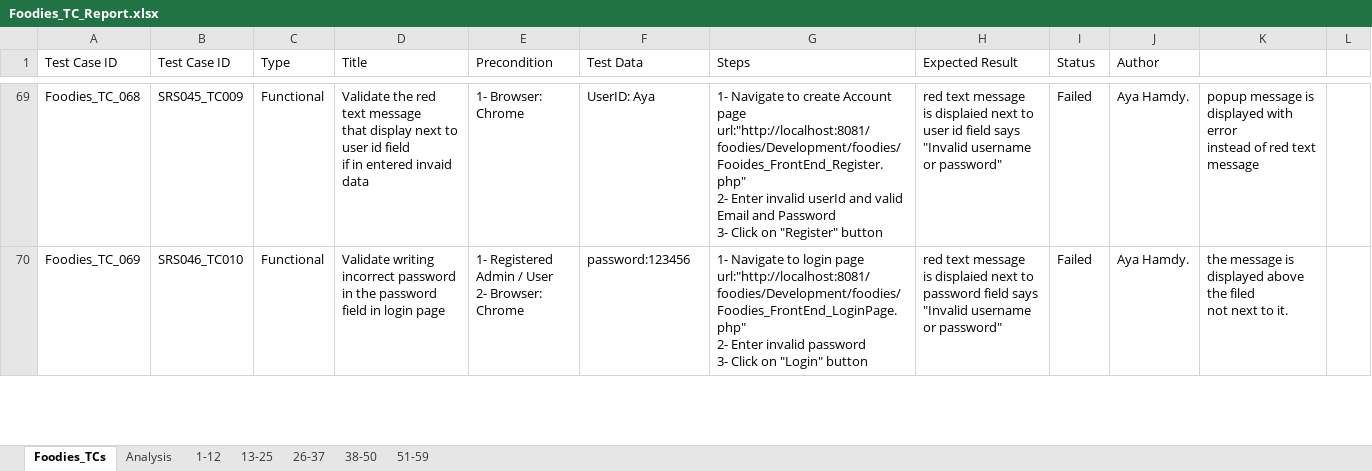
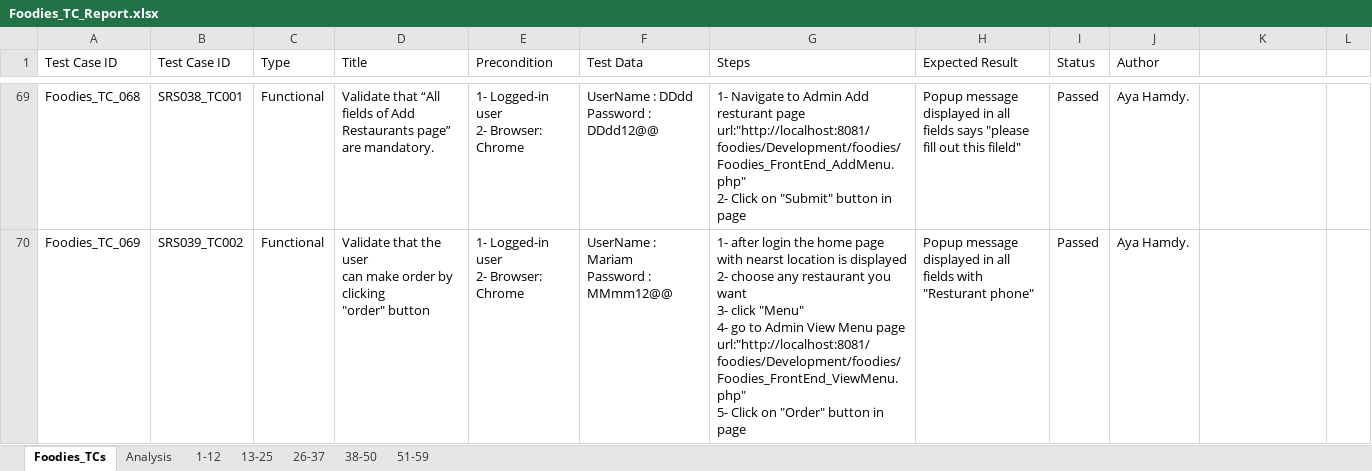
Before and after one commit to AyaHamdyAhmed/Foodies, an Excel workbook: Testing/Foodies_TC_Report.xlsx, sheet Foodies_TCs, drawn as a sheet; only a part is shown, gaps mark what is left out; values as stored, in another font and other column widths than the file's, no cell formats; ↵ is a line break in a cell; the diff covers the shown part only; the diff names each change by its address in the sheet, - before the commit and + after, or states it on an @@ line.

Commit message:
Update Foodies_TC_Report.xlsx
Add new testcases

```diff
--- a/Testing/Foodies_TC_Report.xlsx (sheet Foodies_TCs)
+++ b/Testing/Foodies_TC_Report.xlsx (sheet Foodies_TCs)
-B69 (Test Case ID): SRS045_TC009
+B69 (Test Case ID): SRS038_TC001
-D69 (Title): Validate the red text message ↵ that display next to user id field ↵ if in entered invaid data
+D69 (Title): Validate that “All fields of Add Restaurants page” are mandatory.
-E69 (Precondition): 1- Browser: Chrome
+E69 (Precondition): 1- Logged-in user ↵ 2- Browser: Chrome
-F69 (Test Data): UserID: Aya
+F69 (Test Data): UserName : DDdd ↵ Password : DDdd12@@
-G69 (Steps): …Navigate to create Account page url:"http://localhost:8081/foodies/Development/foodies/Fooides_FrontEnd_Register.php" ↵ 2- Enter invalid userId and valid Email and Password ↵ 3- Click on "Register" button
+G69 (Steps): …Navigate to Admin Add resturant page url:"http://localhost:8081/foodies/Development/foodies/Foodies_FrontEnd_AddMenu.php" ↵ 2- Click on "Submit" button in page
-H69 (Expected Result): red text message ↵ is displaied next to user id field says "Invalid username or password"
+H69 (Expected Result): Popup message displayed in all fields says "please fill out this fileld"
-I69:I70 (Status): Failed
+I69:I70 (Status): Passed
-K69: popup message is displayed with error ↵ instead of red text message
+K69: (empty)
-B70 (Test Case ID): SRS046_TC010
+B70 (Test Case ID): SRS039_TC002
-D70 (Title): Validate writing incorrect password ↵ in the password field in login page
+D70 (Title): Validate that the user ↵ can make order by clicking ↵ "order" button
-E70 (Precondition): 1- Registered Admin / User ↵ 2- Browser: Chrome
+E70 (Precondition): 1- Logged-in user ↵ 2- Browser: Chrome
-F70 (Test Data): password:123456
+F70 (Test Data): UserName : Mariam ↵ Password : MMmm12@@
-G70 (Steps): 1- Navigate to login page url:"http://localhost:8081/foodies/Development/foodies/Foodies_FrontEnd_LoginPage.php" ↵ 2- Enter invalid password ↵ 3- Click on "Login" button
+G70 (Steps): 1- after login the home page with nearst location is displayed ↵ 2- choose any restaurant you want ↵ 3- click "Menu" ↵ 4- go to Admin View Menu page url:"http://localhost:8081/foodies/Development/foodies/Foodies_FrontEnd_ViewMenu.php" ↵ 5- Click on "Order" button in page
-H70 (Expected Result): red text message ↵ is displaied next to password field says "Invalid username or password"
+H70 (Expected Result): Popup message displayed in all fields with "Resturant phone"
-K70: the message is displayed above the filed ↵ not next to it.
+K70: (empty)
```
Also changed, not shown: 8 added rows and 107 edited cells elsewhere in this sheet, cell formats.
